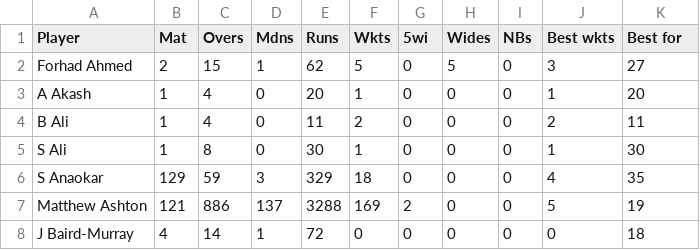
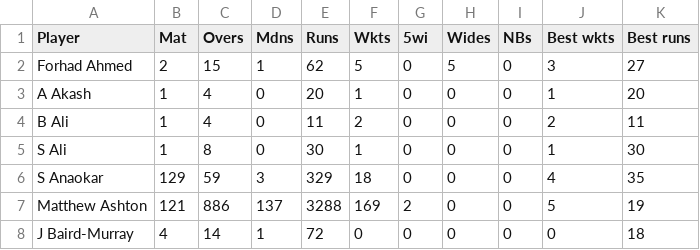
Before and after one commit to james-tisato/plough, a CSV file: stats/static/career-stats-bowling-end-2017.csv, drawn as a sheet; only a part is shown.

Commit message:
Added bowling career stats

```diff
--- a/stats/static/career-stats-bowling-end-2017.csv
+++ b/stats/static/career-stats-bowling-end-2017.csv
@@ -1,2 +1,2 @@
-Player,Mat,Overs,Mdns,Runs,Wkts,5wi,Wides,NBs,Best wkts,Best for
+Player,Mat,Overs,Mdns,Runs,Wkts,5wi,Wides,NBs,Best wkts,Best runs
 Forhad Ahmed,2,15,1,62,5,0,5,0,3,27
```
Also changed, not shown: 4 other files.
